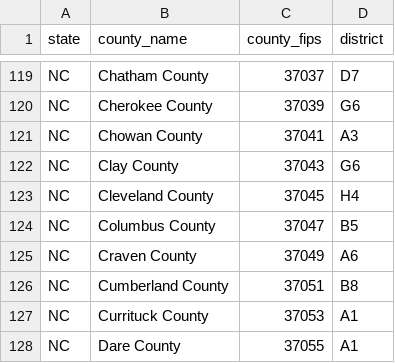
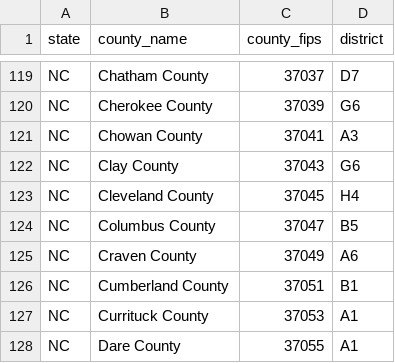
Before and after one commit to 5harad/openpolicing, a CSV file: resources/dictionaries/districts.csv, drawn as a sheet; only a part is shown, gaps mark what is left out.

Commit message:
fix NC district B1

```diff
--- a/resources/dictionaries/districts.csv
+++ b/resources/dictionaries/districts.csv
@@ -125,3 +125,3 @@ NC,Columbus County,37047,B5
 NC,Craven County,37049,A6
-NC,Cumberland County,37051,B8
+NC,Cumberland County,37051,B1
 NC,Currituck County,37053,A1
```
